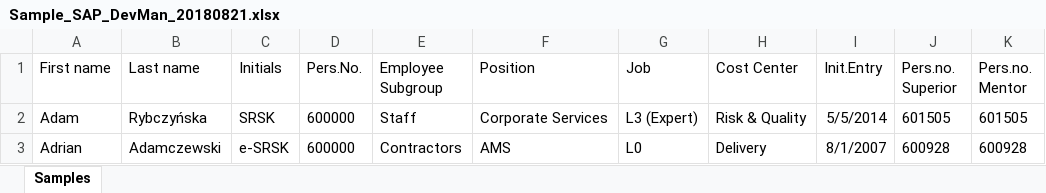
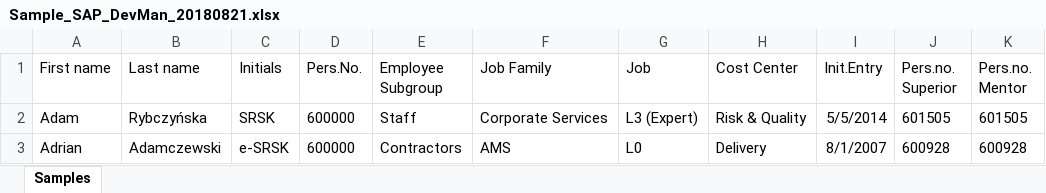
Before and after one commit to TCJ23/mentoring, an Excel workbook: Sample_SAP_DevMan_20180821.xlsx, sheet Samples, drawn as a sheet; only a part is shown; values as stored, in another font and other column widths than the file's, no borders; the diff names each change by its address in the sheet, - before the commit and + after, or states it on an @@ line.

```diff
--- a/Sample_SAP_DevMan_20180821.xlsx (sheet Samples)
+++ b/Sample_SAP_DevMan_20180821.xlsx (sheet Samples)
-F1: Position
+F1: Job Family
```
Also changed, not shown: Sample_TRS_DevMan_20181002.xlsx.
